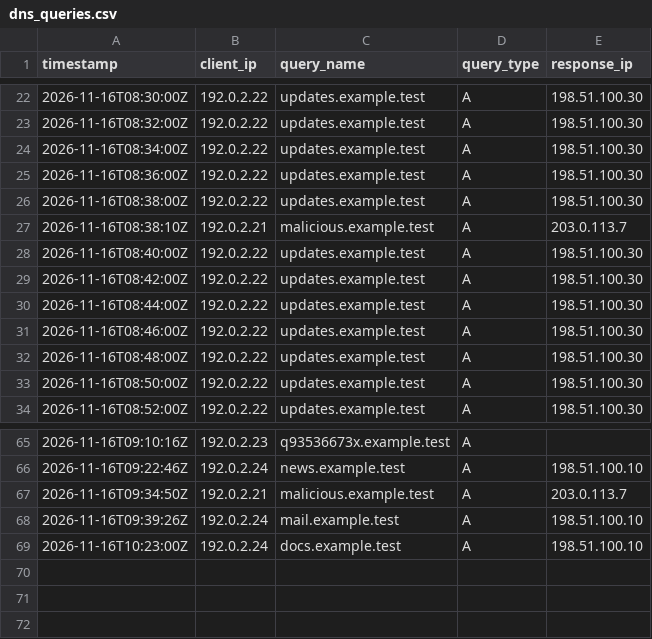
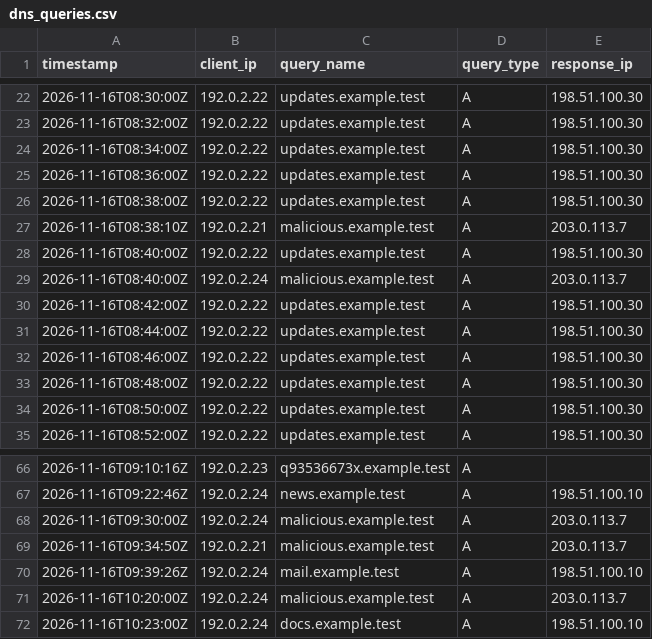
Before and after one commit to ConquestorYa/threatfusion-ai, a CSV file: data/samples/demo/dns_queries.csv, drawn as a sheet; only a part is shown, gaps mark what is left out.

```diff
--- a/data/samples/demo/dns_queries.csv
+++ b/data/samples/demo/dns_queries.csv
@@ -28,2 +28,3 @@ timestamp,client_ip,query_name,query_type,response_ip
 2026-11-16T08:40:00Z,192.0.2.22,updates.example.test,A,198.51.100.30
+2026-11-16T08:40:00Z,192.0.2.24,malicious.example.test,A,203.0.113.7
 2026-11-16T08:42:00Z,192.0.2.22,updates.example.test,A,198.51.100.30
@@ -66,4 +67,6 @@ timestamp,client_ip,query_name,query_type,response_ip
 2026-11-16T09:22:46Z,192.0.2.24,news.example.test,A,198.51.100.10
+2026-11-16T09:30:00Z,192.0.2.24,malicious.example.test,A,203.0.113.7
 2026-11-16T09:34:50Z,192.0.2.21,malicious.example.test,A,203.0.113.7
 2026-11-16T09:39:26Z,192.0.2.24,mail.example.test,A,198.51.100.10
+2026-11-16T10:20:00Z,192.0.2.24,malicious.example.test,A,203.0.113.7
 2026-11-16T10:23:00Z,192.0.2.24,docs.example.test,A,198.51.100.10
```
Also changed, not shown: 5 other files.
